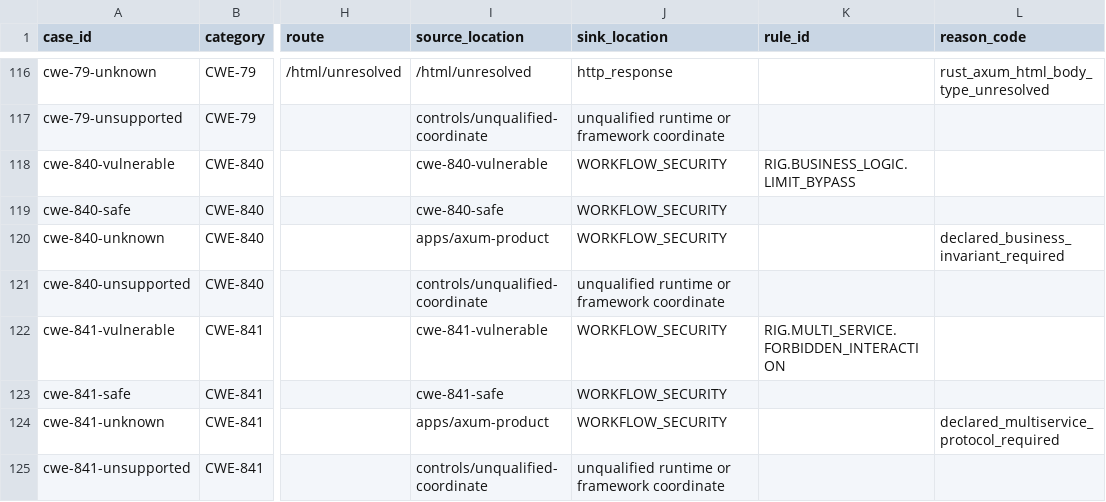
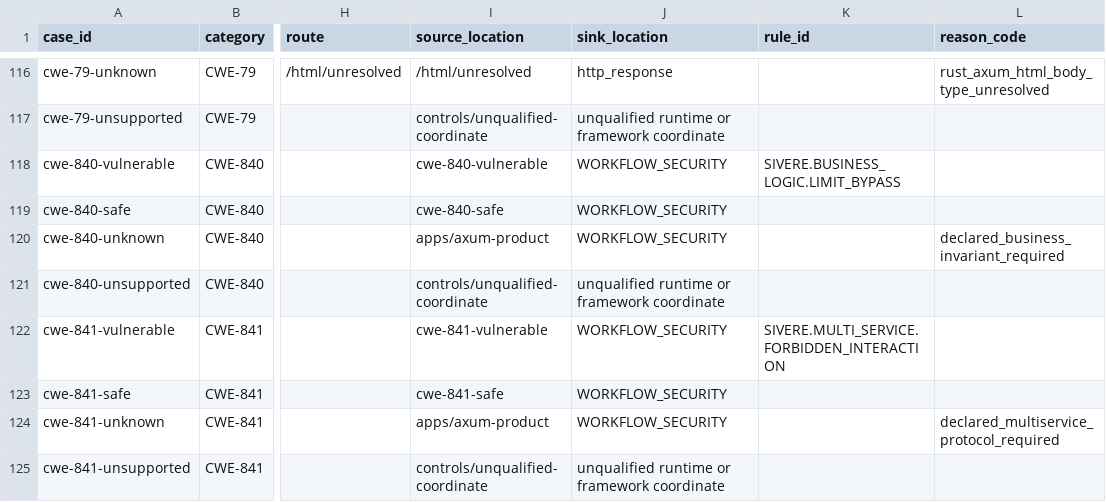
Before and after one commit to RigCodeAI/benchmark-rust, a CSV file: cases/expected-results.csv, drawn as a sheet; only a part is shown, gaps mark what is left out; the diff covers the shown part only; the diff names each change by its address in the sheet, - before the commit and + after, or states it on an @@ line.

Commit message:
Rename product qualification fixtures to Sivere

```diff
--- a/cases/expected-results.csv
+++ b/cases/expected-results.csv
-K118 (rule_id): RIG.BUSINESS_LOGIC.LIMIT_BYPASS
+K118 (rule_id): SIVERE.BUSINESS_LOGIC.LIMIT_BYPASS
-K122 (rule_id): RIG.MULTI_SERVICE.FORBIDDEN_INTERACTION
+K122 (rule_id): SIVERE.MULTI_SERVICE.FORBIDDEN_INTERACTION
```
Also changed, not shown: 8 edited cells elsewhere in this file, 57 other files.
